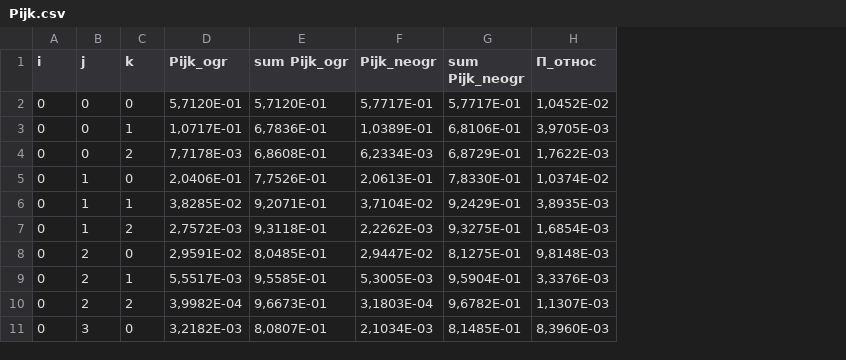
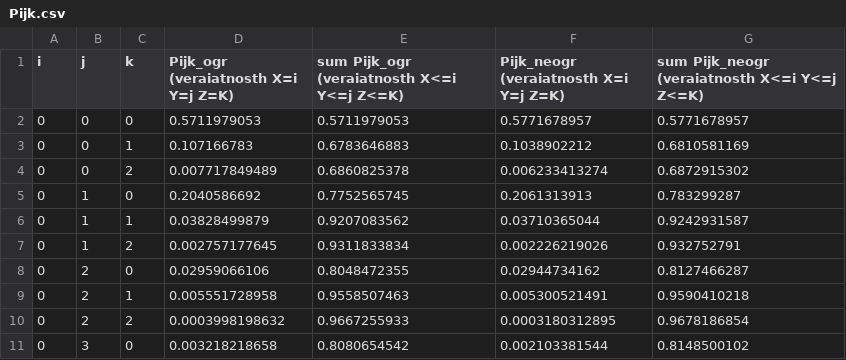
Before and after one commit to lovasoa/homework-reliability-theory-bmstu, a CSV file: resultati/variant1/Pijk.csv, drawn as a sheet; only a part is shown; removed rows and columns are numbered as before the commit, all else as after; the diff names each change by its address in the sheet, - before the commit and + after, or states it on an @@ line.

Commit message:
Add variant 2

```diff
--- a/resultati/variant1/Pijk.csv
+++ b/resultati/variant1/Pijk.csv
-column D (Pijk_ogr), rows 2-11: 5,7120E-01 | 1,0717E-01 | 7,7178E-03 | 2,0406E-01 | 3,8285E-02 | 2,7572E-03 | 2,9591E-02 | 5,5517E-03 | 3,9982E-04 | 3,2182E-03
-column E (sum Pijk_ogr), rows 2-11: 5,7120E-01 | 6,7836E-01 | 6,8608E-01 | 7,7526E-01 | 9,2071E-01 | 9,3118E-01 | 8,0485E-01 | 9,5585E-01 | 9,6673E-01 | 8,0807E-01
-column F (Pijk_neogr), rows 2-11: 5,7717E-01 | 1,0389E-01 | 6,2334E-03 | 2,0613E-01 | 3,7104E-02 | 2,2262E-03 | 2,9447E-02 | 5,3005E-03 | 3,1803E-04 | 2,1034E-03
-column G (sum Pijk_neogr), rows 2-11: 5,7717E-01 | 6,8106E-01 | 6,8729E-01 | 7,8330E-01 | 9,2429E-01 | 9,3275E-01 | 8,1275E-01 | 9,5904E-01 | 9,6782E-01 | 8,1485E-01
-column H (П_относ), rows 2-11: 1,0452E-02 | 3,9705E-03 | 1,7622E-03 | 1,0374E-02 | 3,8935E-03 | 1,6854E-03 | 9,8148E-03 | 3,3376E-03 | 1,1307E-03 | 8,3960E-03
+column D, rows 1-11: Pijk_ogr (veraiatnosth X=i Y=j Z=K) | 0.5711979053 | 0.107166783 | 0.007717849489 | 0.2040586692 | 0.03828499879 | 0.002757177645 | 0.02959066106 | 0.005551728958 | 0.0003998198632 | 0.003218218658
+column E, rows 1-11: sum Pijk_ogr (veraiatnosth X<=i Y<=j Z<=K) | 0.5711979053 | 0.6783646883 | 0.6860825378 | 0.7752565745 | 0.9207083562 | 0.9311833834 | 0.8048472355 | 0.9558507463 | 0.9667255933 | 0.8080654542
+column F, rows 1-11: Pijk_neogr (veraiatnosth X=i Y=j Z=K) | 0.5771678957 | 0.1038902212 | 0.006233413274 | 0.2061313913 | 0.03710365044 | 0.002226219026 | 0.02944734162 | 0.005300521491 | 0.0003180312895 | 0.002103381544
+column G, rows 1-11: sum Pijk_neogr (veraiatnosth X<=i Y<=j Z<=K) | 0.5771678957 | 0.6810581169 | 0.6872915302 | 0.783299287 | 0.9242931587 | 0.932752791 | 0.8127466287 | 0.9590410218 | 0.9678186854 | 0.8148500102
```
Also changed, not shown: 1 other file.
